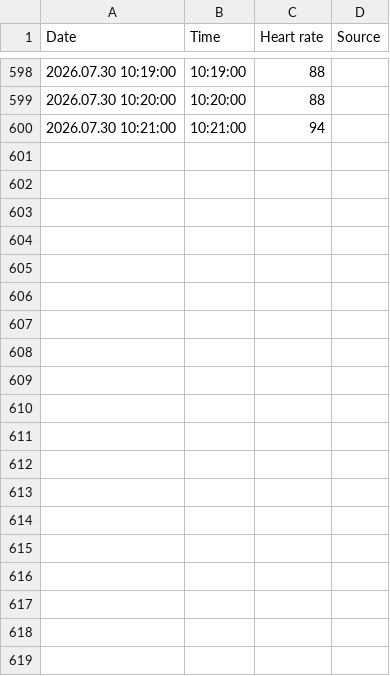
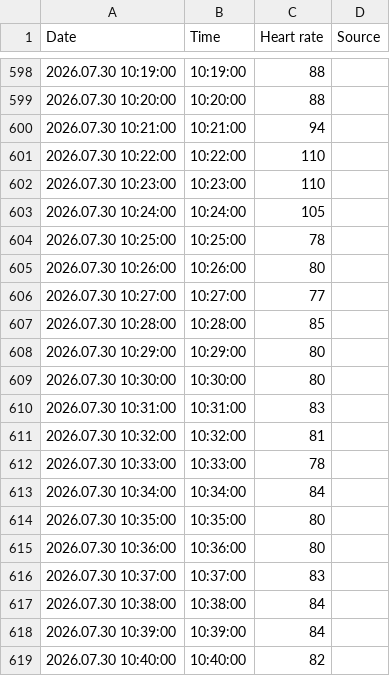
Before and after one commit to xsklencik/recovery, a CSV file: data/heart_rate_raw/Heart rate 2026.07.30 Huawei Health.csv, drawn as a sheet; only a part is shown, gaps mark what is left out; the diff covers the shown part only; the diff names each change by its address in the sheet, - before the commit and + after, or states it on an @@ line.

Commit message:
Auto: heart rate CSV Heart rate 2026.07.30 Huawei Health.csv (2026-07-30T09:59:59.126Z)

```diff
--- a/data/heart_rate_raw/Heart rate 2026.07.30 Huawei Health.csv
+++ b/data/heart_rate_raw/Heart rate 2026.07.30 Huawei Health.csv
+row 601: 2026.07.30 10:22:00 | 10:22:00 | 110
+row 602: 2026.07.30 10:23:00 | 10:23:00 | 110
+row 603: 2026.07.30 10:24:00 | 10:24:00 | 105
+row 604: 2026.07.30 10:25:00 | 10:25:00 | 78
+row 605: 2026.07.30 10:26:00 | 10:26:00 | 80
+row 606: 2026.07.30 10:27:00 | 10:27:00 | 77
+row 607: 2026.07.30 10:28:00 | 10:28:00 | 85
+row 608: 2026.07.30 10:29:00 | 10:29:00 | 80
+row 609: 2026.07.30 10:30:00 | 10:30:00 | 80
+row 610: 2026.07.30 10:31:00 | 10:31:00 | 83
+row 611: 2026.07.30 10:32:00 | 10:32:00 | 81
+row 612: 2026.07.30 10:33:00 | 10:33:00 | 78
+row 613: 2026.07.30 10:34:00 | 10:34:00 | 84
+row 614: 2026.07.30 10:35:00 | 10:35:00 | 80
+row 615: 2026.07.30 10:36:00 | 10:36:00 | 80
+row 616: 2026.07.30 10:37:00 | 10:37:00 | 83
+row 617: 2026.07.30 10:38:00 | 10:38:00 | 84
+row 618: 2026.07.30 10:39:00 | 10:39:00 | 84
+row 619: 2026.07.30 10:40:00 | 10:40:00 | 82
```
Also changed, not shown: 13 added rows elsewhere in this file.
